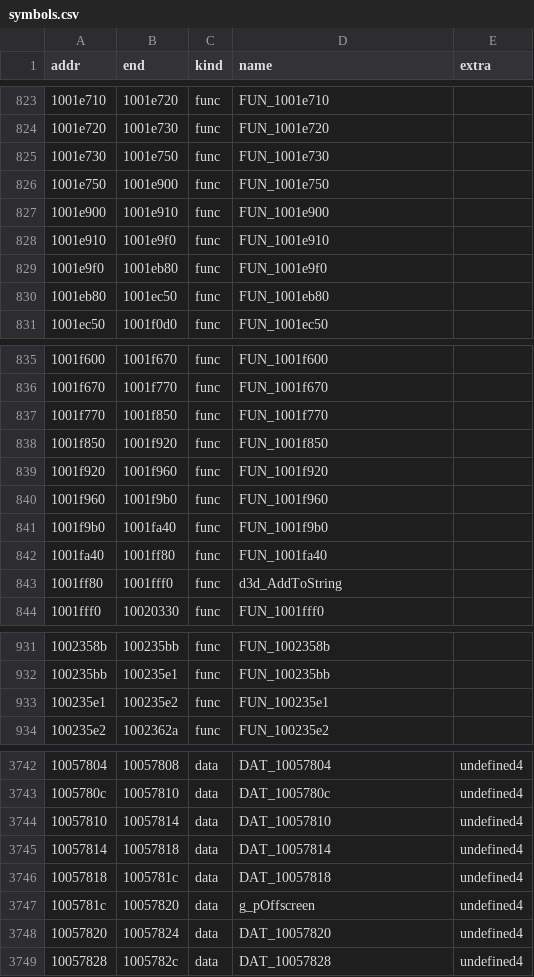
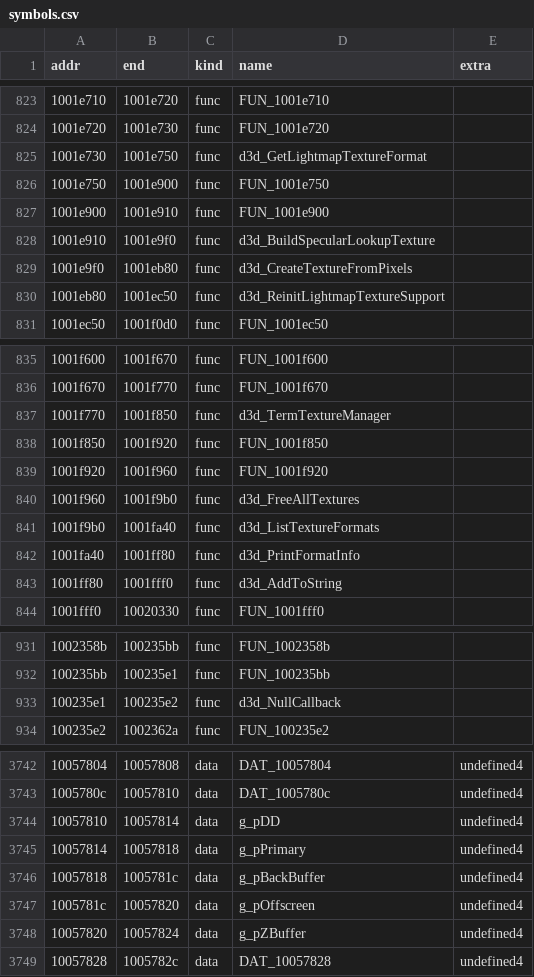
Before and after one commit to burmaraider/AVP2-Reconstructed, a CSV file: config/d3dren/symbols.csv, drawn as a sheet; only a part is shown, gaps mark what is left out; the diff covers the shown part only.

Commit message:
Refactor DirectDraw surface references and improve code readability
- Replaced instances of DAT_10057814 with g_pPrimary in dirtyrect.cpp for clarity.
- Updated drawmodel.cpp to use g_pSpecularTexture instead of DAT_10062880 for better understanding of texture usage.
- Changed drawmodelshadows.cpp to reference g_pShadowBlobTexture instead of DAT_1006287c for shadow texture clarity.
- Modified drawobjects.cpp to rename FUN_1002cc80 to d3d_NullPreFrameCallback for better function naming consistency.
- Updated drawpolygrid.cpp to rename FUN_1002cc80 to d3d_NullPreFrameCallback, aligning with the new naming convention.
- Refactored 10001000.cpp to use g_pD3D instead of DAT_1005de34 for vertex buffer operations.
- Renamed functions in 10022bc5.cpp and 10034000.cpp for improved clarity and consistency.
- Updated agent data in d3dren_names_agents_data.py to reflect new function names and improve documentation.

```diff
--- a/config/d3dren/symbols.csv
+++ b/config/d3dren/symbols.csv
@@ -824,8 +824,8 @@ addr,end,kind,name,extra
 1001e720,1001e730,func,"FUN_1001e720",
-1001e730,1001e750,func,"FUN_1001e730",
+1001e730,1001e750,func,"d3d_GetLightmapTextureFormat",
 1001e750,1001e900,func,"FUN_1001e750",
 1001e900,1001e910,func,"FUN_1001e900",
-1001e910,1001e9f0,func,"FUN_1001e910",
-1001e9f0,1001eb80,func,"FUN_1001e9f0",
-1001eb80,1001ec50,func,"FUN_1001eb80",
+1001e910,1001e9f0,func,"d3d_BuildSpecularLookupTexture",
+1001e9f0,1001eb80,func,"d3d_CreateTextureFromPixels",
+1001eb80,1001ec50,func,"d3d_ReinitLightmapTextureSupport",
 1001ec50,1001f0d0,func,"FUN_1001ec50",
@@ -836,8 +836,8 @@ addr,end,kind,name,extra
 1001f670,1001f770,func,"FUN_1001f670",
-1001f770,1001f850,func,"FUN_1001f770",
+1001f770,1001f850,func,"d3d_TermTextureManager",
 1001f850,1001f920,func,"FUN_1001f850",
 1001f920,1001f960,func,"FUN_1001f920",
-1001f960,1001f9b0,func,"FUN_1001f960",
-1001f9b0,1001fa40,func,"FUN_1001f9b0",
-1001fa40,1001ff80,func,"FUN_1001fa40",
+1001f960,1001f9b0,func,"d3d_FreeAllTextures",
+1001f9b0,1001fa40,func,"d3d_ListTextureFormats",
+1001fa40,1001ff80,func,"d3d_PrintFormatInfo",
 1001ff80,1001fff0,func,"d3d_AddToString",
@@ -932,3 +932,3 @@ addr,end,kind,name,extra
 100235bb,100235e1,func,"FUN_100235bb",
-100235e1,100235e2,func,"FUN_100235e1",
+100235e1,100235e2,func,"d3d_NullCallback",
 100235e2,1002362a,func,"FUN_100235e2",
@@ -3743,7 +3743,7 @@ addr,end,kind,name,extra
 1005780c,10057810,data,"DAT_1005780c",undefined4
-10057810,10057814,data,"DAT_10057810",undefined4
-10057814,10057818,data,"DAT_10057814",undefined4
-10057818,1005781c,data,"DAT_10057818",undefined4
+10057810,10057814,data,"g_pDD",undefined4
+10057814,10057818,data,"g_pPrimary",undefined4
+10057818,1005781c,data,"g_pBackBuffer",undefined4
 1005781c,10057820,data,"g_pOffscreen",undefined4
-10057820,10057824,data,"DAT_10057820",undefined4
+10057820,10057824,data,"g_pZBuffer",undefined4
 10057828,1005782c,data,"DAT_10057828",undefined4
```
Also changed, not shown: 15 edited cells elsewhere in this file, config/d3dren/names_proposal.csv, 25 other files.
